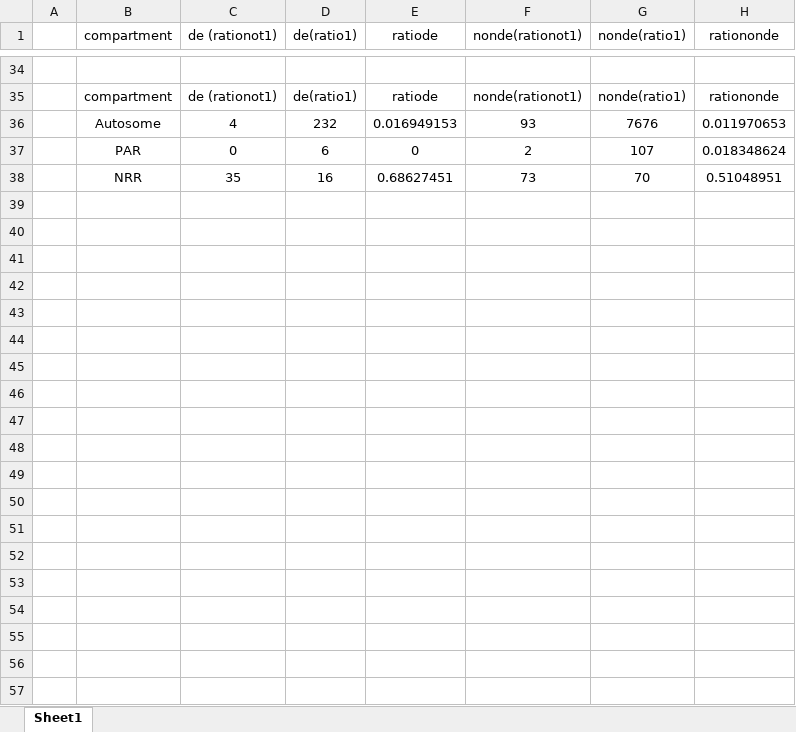
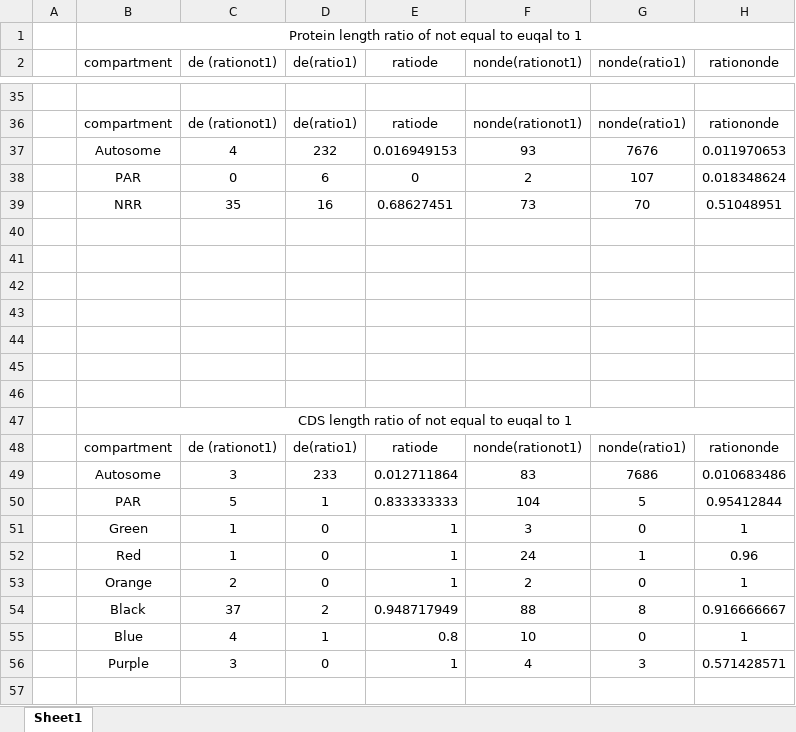
Before and after one commit to Wen-Juan/Differential_expression_associateswith_degeneration_Microbotryum_fungus, an Excel workbook: input/stopcodon/stopcodon_table.xlsx, sheet Sheet1, drawn as a sheet; only a part is shown, gaps mark what is left out; values as stored, in another font and other column widths than the file's, no borders; charts and pictures not drawn; the diff covers the shown part only; the diff names each change by its address in the sheet, - before the commit and + after, or states it on an @@ line.

```diff
--- a/input/stopcodon/stopcodon_table.xlsx (sheet Sheet1)
+++ b/input/stopcodon/stopcodon_table.xlsx (sheet Sheet1)
+row 1:  | Protein length ratio of not equal to euqal to 1
+row 40: (empty)
+row 41: (empty)
+row 42: (empty)
+row 43: (empty)
+row 44: (empty)
+row 45: (empty)
+row 46: (empty)
+row 47:  | CDS length ratio of not equal to euqal to 1
+row 48:  | compartment | de (rationot1) | de(ratio1) | ratiode | nonde(rationot1) | nonde(ratio1) | rationonde
+row 49:  | Autosome | 3 | 233 | 0.012711864 | 83 | 7686 | 0.010683486
+row 50:  | PAR | 5 | 1 | 0.833333333 | 104 | 5 | 0.95412844
+row 51:  | Green | 1 | 0 | 1 | 3 | 0 | 1
+row 52:  | Red | 1 | 0 | 1 | 24 | 1 | 0.96
+row 53:  | Orange | 2 | 0 | 1 | 2 | 0 | 1
+row 54:  | Black | 37 | 2 | 0.948717949 | 88 | 8 | 0.916666667
+row 55:  | Blue | 4 | 1 | 0.8 | 10 | 0 | 1
+row 56:  | Purple | 3 | 0 | 1 | 4 | 3 | 0.571428571
+row 57: (empty)
```
Also changed, not shown: 15 added rows elsewhere in this sheet, formulas that keep their value, charts or pictures, 1 other file.
